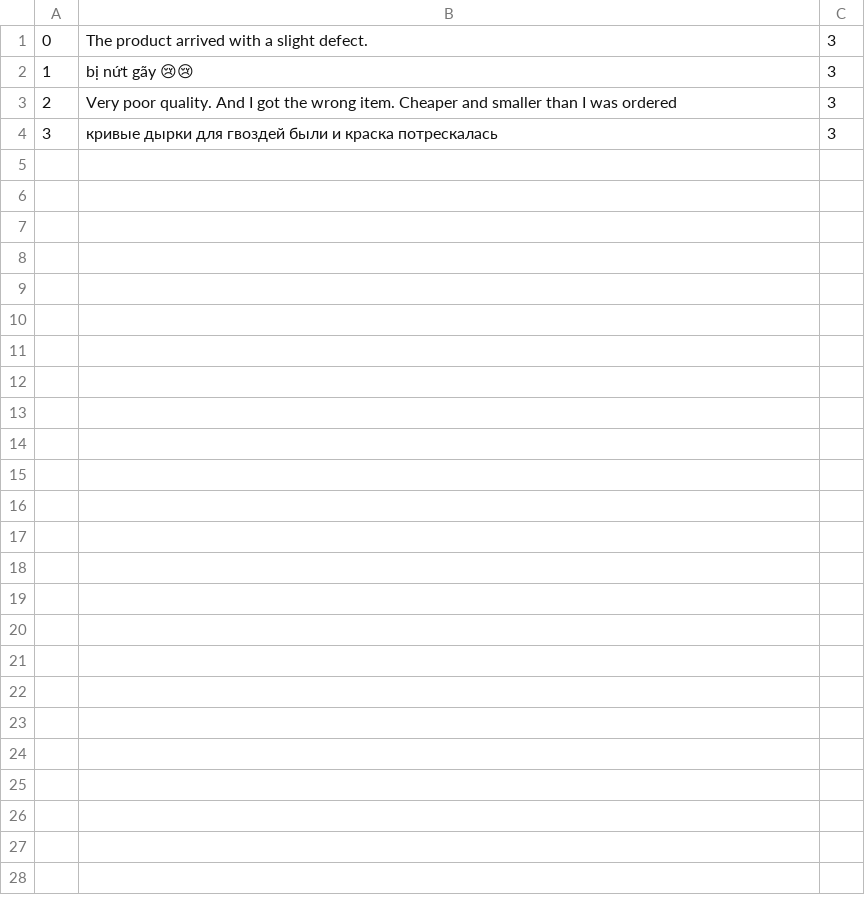
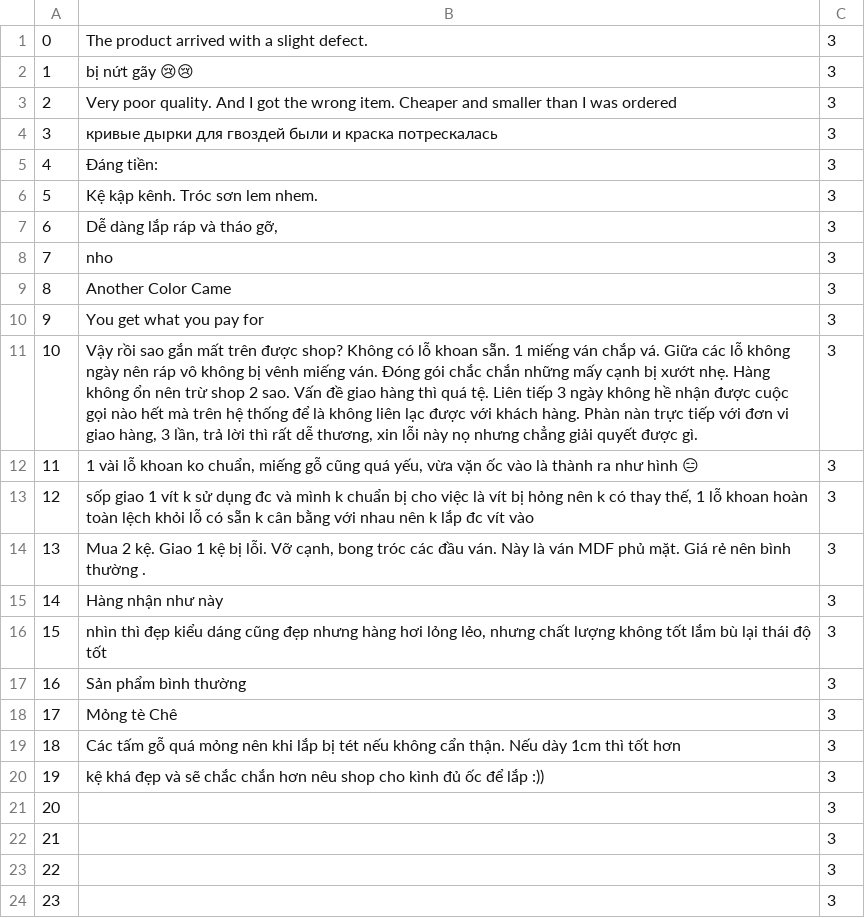
Before and after one commit to LMQ-Ptit/Crawdata, a CSV file: medium.csv, drawn as a sheet; only a part is shown; the diff covers the shown part only; the diff names each change by its address in the sheet, - before the commit and + after, or states it on an @@ line.

```diff
--- a/medium.csv
+++ b/medium.csv
+row 5: 4 | Đáng tiền: | 3
+row 6: 5 | Kệ kập kênh. Tróc sơn lem nhem. | 3
+row 7: 6 | Dễ dàng lắp ráp và tháo gỡ, | 3
+row 8: 7 | nho | 3
+row 9: 8 | Another Color Came | 3
+row 10: 9 | You get what you pay for | 3
+row 11: 10 | Vậy rồi sao gắn mất trên được shop? Không có lỗ khoan sẵn. 1 miếng ván chắp vá. Giữa các lỗ không ngày nên ráp vô không bị vênh miếng ván. Đóng gói chắc chắn những mấy cạnh bị xướt nhẹ. Hàng không ổn nên trừ shop 2 sao. Vấn đề giao hàng thì quá tệ. Liên tiếp 3 ngày không hề nhận được cuộc gọi nào hết mà trên hệ thống để là không liên lạc được với khách hàng. Phàn nàn trực tiếp với đơn vi giao hàng, 3 lần, trả lời thì rất dễ thương, xin lỗi này nọ nhưng chẳng giải quyết được gì. | 3
+row 12: 11 | 1 vài lỗ khoan ko chuẩn, miếng gỗ cũng quá yếu, vừa vặn ốc vào là thành ra như hình 😑 | 3
+row 13: 12 | sốp giao 1 vít k sử dụng đc và mình k chuẩn bị cho việc là vít bị hỏng nên k có thay thế, 1 lỗ khoan hoàn toàn lệch khỏi lỗ có sẵn k cân bằng với nhau nên k lắp đc vít vào | 3
+row 14: 13 | Mua 2 kệ. Giao 1 kệ bị lỗi. Vỡ cạnh, bong tróc các đầu ván. Này là ván MDF phủ mặt. Giá rẻ nên bình thường . | 3
+row 15: 14 | Hàng nhận như này | 3
+row 16: 15 | nhìn thì đẹp kiểu dáng cũng đẹp nhưng hàng hơi lỏng lẻo, nhưng chất lượng không tốt lắm bù lại thái độ tốt | 3
+row 17: 16 | Sản phẩm bình thường | 3
+row 18: 17 | Mỏng tè Chê | 3
+row 19: 18 | Các tấm gỗ quá mỏng nên khi lắp bị tét nếu không cẩn thận. Nếu dày 1cm thì tốt hơn | 3
+row 20: 19 | kệ khá đẹp và sẽ chắc chắn hơn nêu shop cho kình đủ ốc để lắp :)) | 3
+row 21: 20 |  | 3
+row 22: 21 |  | 3
+row 23: 22 |  | 3
+row 24: 23 |  | 3
```
Also changed, not shown: 30 added rows elsewhere in this file, low.csv, 2 other files.
